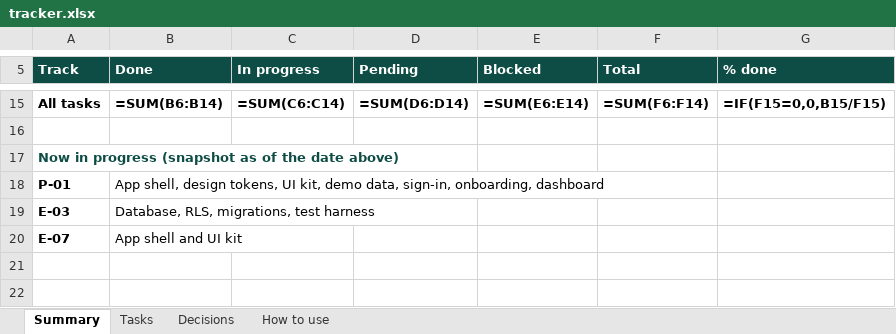
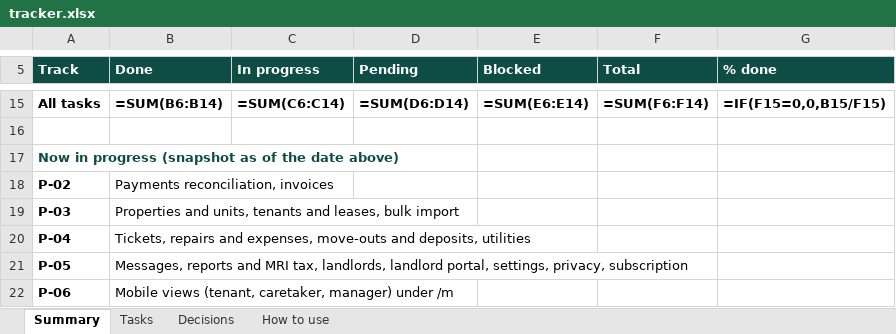
Before and after one commit to msyoki/kodibox, an Excel workbook: docs/tracker.xlsx, sheet Summary, drawn as a sheet; only a part is shown, gaps mark what is left out; values as stored, in another font and other column widths than the file's, no borders; formulas without a stored value are shown as written; removed rows and columns are numbered as before the commit, all else as after; the diff names each change by its address in the sheet, - before the commit and + after, or states it on an @@ line.

```diff
--- a/docs/tracker.xlsx (sheet Summary)
+++ b/docs/tracker.xlsx (sheet Summary)
-row 18: P-01 | App shell, design tokens, UI kit, demo data, sign-in, onboarding, dashboard
-row 19: E-03 | Database, RLS, migrations, test harness
-row 20: E-07 | App shell and UI kit
+row 18: P-02 | Payments reconciliation, invoices
+row 19: P-03 | Properties and units, tenants and leases, bulk import
+row 20: P-04 | Tickets, repairs and expenses, move-outs and deposits, utilities
+row 21: P-05 | Messages, reports and MRI tax, landlords, landlord portal, settings, privacy, subscription
+row 22: P-06 | Mobile views (tenant, caretaker, manager) under /m
```
Also changed, not shown: sheet Tasks, 2 other files.
